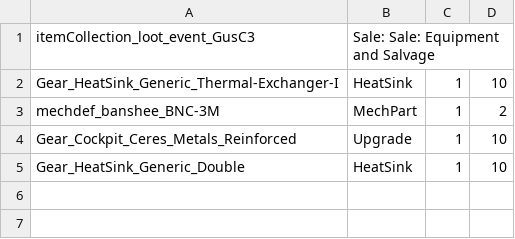
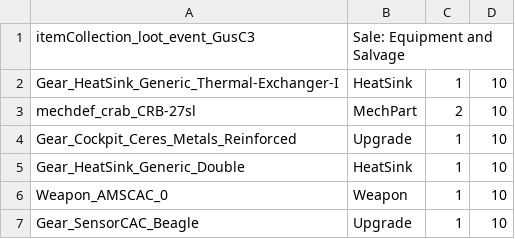
Before and after one commit to Navbuoy/FeelGood, a CSV file: ItemCollections/itemCollection_loot_event_GusC3.csv, drawn as a sheet.

```diff
--- a/ItemCollections/itemCollection_loot_event_GusC3.csv
+++ b/ItemCollections/itemCollection_loot_event_GusC3.csv
@@ -1,5 +1,7 @@
-itemCollection_loot_event_GusC3,"Sale: Sale: Equipment and Salvage",,
+itemCollection_loot_event_GusC3,"Sale: Equipment and Salvage",,
 Gear_HeatSink_Generic_Thermal-Exchanger-I,HeatSink,1,10
-mechdef_banshee_BNC-3M,MechPart,1,2
+mechdef_crab_CRB-27sl,MechPart,2,10
 Gear_Cockpit_Ceres_Metals_Reinforced,Upgrade,1,10
 Gear_HeatSink_Generic_Double,HeatSink,1,10
+Weapon_AMSCAC_0,Weapon,1,10
+Gear_SensorCAC_Beagle,Upgrade,1,10
```
Also changed, not shown: ItemCollections/itemCollection_loot_event_GusA1.csv, ItemCollections/itemCollection_loot_event_GusA2.csv, 17 other files.
